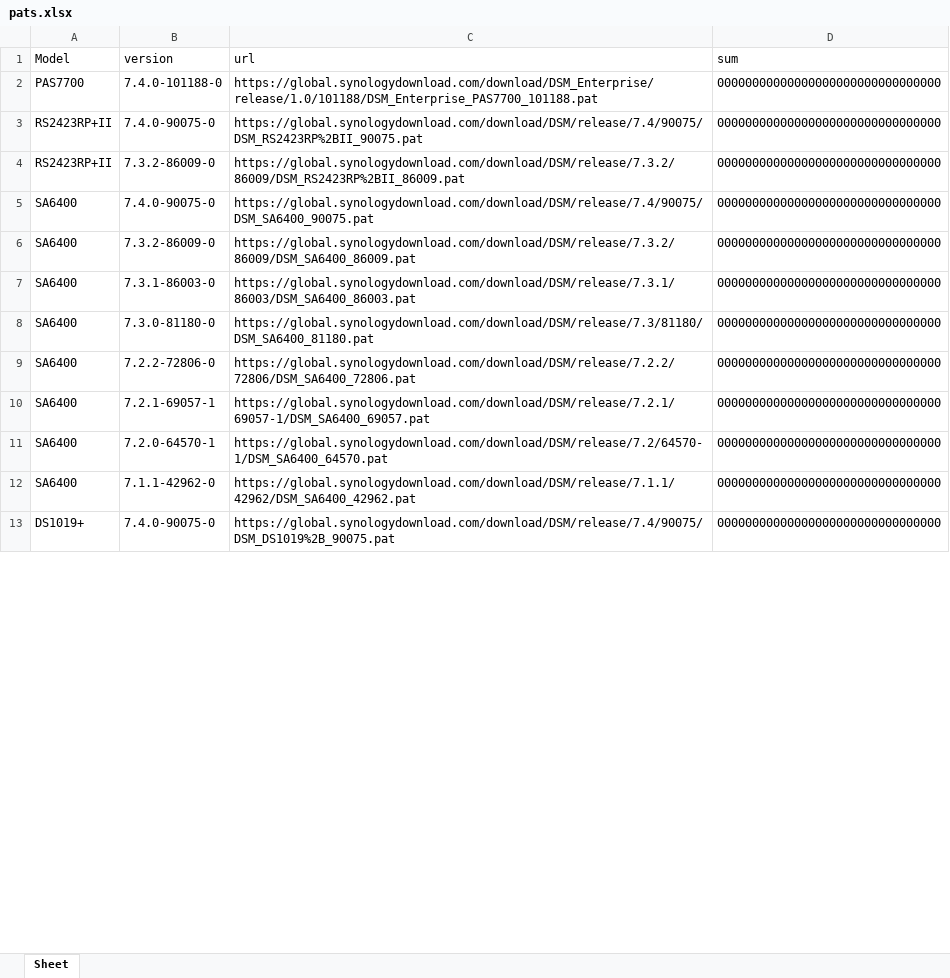
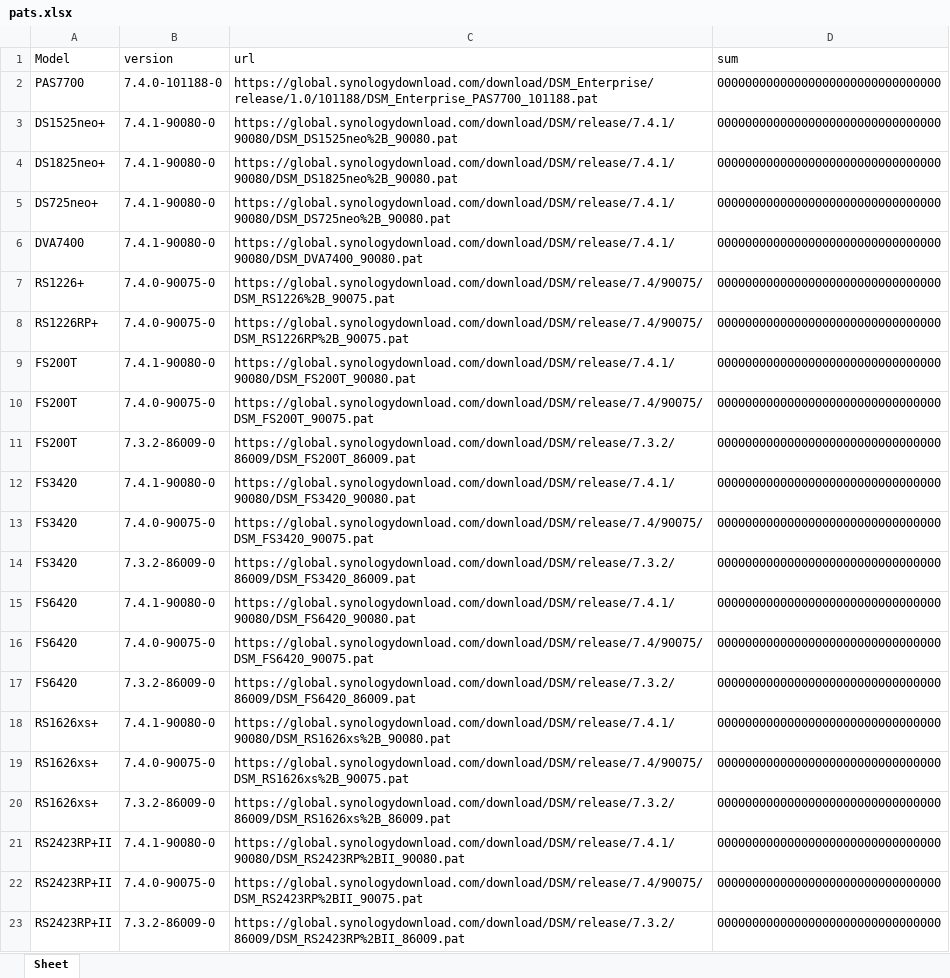
Before and after one commit to RROrg/rr, an Excel workbook: docs/pats.xlsx, sheet Sheet, drawn as a sheet; only a part is shown; the shorter side is filled out with more unchanged rows; values as stored, in another font and other column widths than the file's, no borders; the diff covers the shown part only; the diff names each change by its address in the sheet, - before the commit and + after, or states it on an @@ line.

```diff
--- a/docs/pats.xlsx (sheet Sheet)
+++ b/docs/pats.xlsx (sheet Sheet)
+row 3: DS1525neo+ | 7.4.1-90080-0 | https://global.synologydownload.com/download/DSM/release/7.4.1/90080/DSM_DS1525neo%2B_90080.pat | 00000000000000000000000000000000
+row 4: DS1825neo+ | 7.4.1-90080-0 | https://global.synologydownload.com/download/DSM/release/7.4.1/90080/DSM_DS1825neo%2B_90080.pat | 00000000000000000000000000000000
+row 5: DS725neo+ | 7.4.1-90080-0 | https://global.synologydownload.com/download/DSM/release/7.4.1/90080/DSM_DS725neo%2B_90080.pat | 00000000000000000000000000000000
+row 6: DVA7400 | 7.4.1-90080-0 | https://global.synologydownload.com/download/DSM/release/7.4.1/90080/DSM_DVA7400_90080.pat | 00000000000000000000000000000000
+row 7: RS1226+ | 7.4.0-90075-0 | https://global.synologydownload.com/download/DSM/release/7.4/90075/DSM_RS1226%2B_90075.pat | 00000000000000000000000000000000
+row 8: RS1226RP+ | 7.4.0-90075-0 | https://global.synologydownload.com/download/DSM/release/7.4/90075/DSM_RS1226RP%2B_90075.pat | 00000000000000000000000000000000
+row 9: FS200T | 7.4.1-90080-0 | https://global.synologydownload.com/download/DSM/release/7.4.1/90080/DSM_FS200T_90080.pat | 00000000000000000000000000000000
+row 10: FS200T | 7.4.0-90075-0 | https://global.synologydownload.com/download/DSM/release/7.4/90075/DSM_FS200T_90075.pat | 00000000000000000000000000000000
@@ row 268 moved to row 11: FS200T @@
+row 12: FS3420 | 7.4.1-90080-0 | https://global.synologydownload.com/download/DSM/release/7.4.1/90080/DSM_FS3420_90080.pat | 00000000000000000000000000000000
+row 13: FS3420 | 7.4.0-90075-0 | https://global.synologydownload.com/download/DSM/release/7.4/90075/DSM_FS3420_90075.pat | 00000000000000000000000000000000
@@ row 298 moved to row 14: FS3420 @@
+row 15: FS6420 | 7.4.1-90080-0 | https://global.synologydownload.com/download/DSM/release/7.4.1/90080/DSM_FS6420_90080.pat | 00000000000000000000000000000000
+row 16: FS6420 | 7.4.0-90075-0 | https://global.synologydownload.com/download/DSM/release/7.4/90075/DSM_FS6420_90075.pat | 00000000000000000000000000000000
@@ row 320 moved to row 17: FS6420 @@
+row 18: RS1626xs+ | 7.4.1-90080-0 | https://global.synologydownload.com/download/DSM/release/7.4.1/90080/DSM_RS1626xs%2B_90080.pat | 00000000000000000000000000000000
+row 19: RS1626xs+ | 7.4.0-90075-0 | https://global.synologydownload.com/download/DSM/release/7.4/90075/DSM_RS1626xs%2B_90075.pat | 00000000000000000000000000000000
@@ row 360 moved to row 20: RS1626xs+ @@
+row 21: RS2423RP+II | 7.4.1-90080-0 | https://global.synologydownload.com/download/DSM/release/7.4.1/90080/DSM_RS2423RP%2BII_90080.pat | 00000000000000000000000000000000
```
Also changed, not shown: 79 added rows, 57 moved rows and 21 edited cells elsewhere in this sheet, docs/addons.xlsx, docs/models.xlsx, 4 other files.
